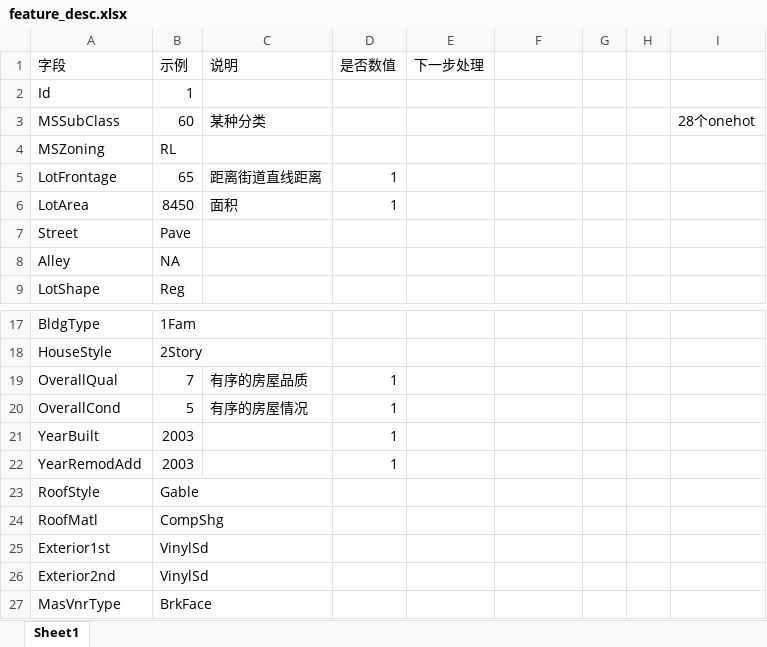
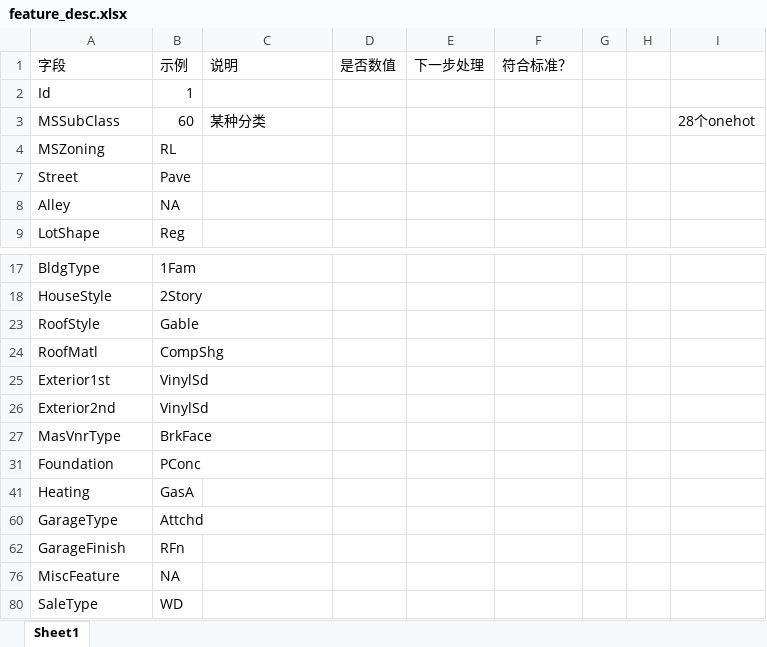
Before and after one commit to chloeeliu/DataSciencePortfolio, an Excel workbook: feature_desc.xlsx, sheet Sheet1, drawn as a sheet; only a part is shown, gaps mark what is left out; the shorter side is filled out with more unchanged rows; values as stored, in another font and other column widths than the file's, no borders; removed rows and columns are numbered as before the commit, all else as after; the diff covers the shown part only; the diff names each change by its address in the sheet, - before the commit and + after, or states it on an @@ line.

```diff
--- a/feature_desc.xlsx (sheet Sheet1)
+++ b/feature_desc.xlsx (sheet Sheet1)
-F1: (empty)
+F1: 符合标准？
@@ row 5 hidden: LotFrontage | 65 | 距离街道直线距离 | 1 @@
@@ row 6 hidden: LotArea | 8450 | 面积 | 1 @@
@@ row 19 hidden: OverallQual | 7 | 有序的房屋品质 | 1 @@
@@ row 20 hidden: OverallCond | 5 | 有序的房屋情况 | 1 @@
@@ row 21 hidden: YearBuilt | 2003 |  | 1 @@
@@ row 22 hidden: YearRemodAdd | 2003 |  | 1 @@
```
Also changed, not shown: 51 added rows, 18 removed rows and 29 hidden or unhidden rows elsewhere in this sheet, hidden cells, 1 other file.
